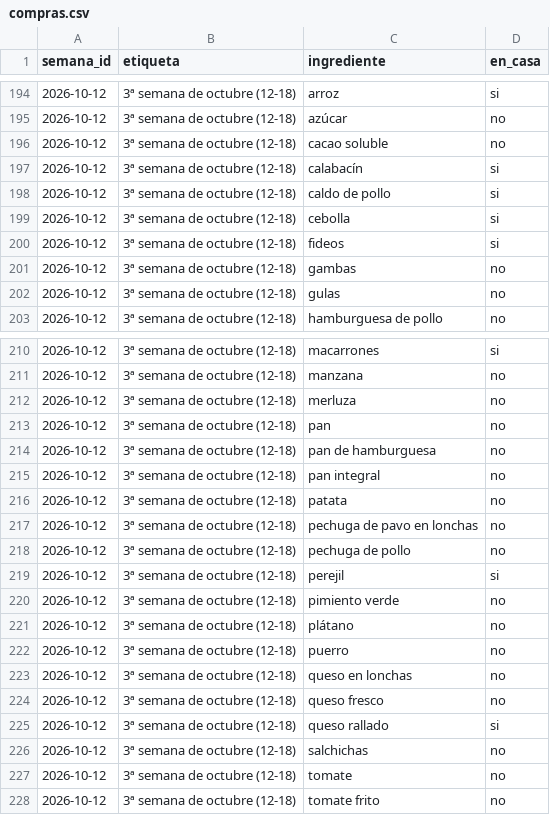
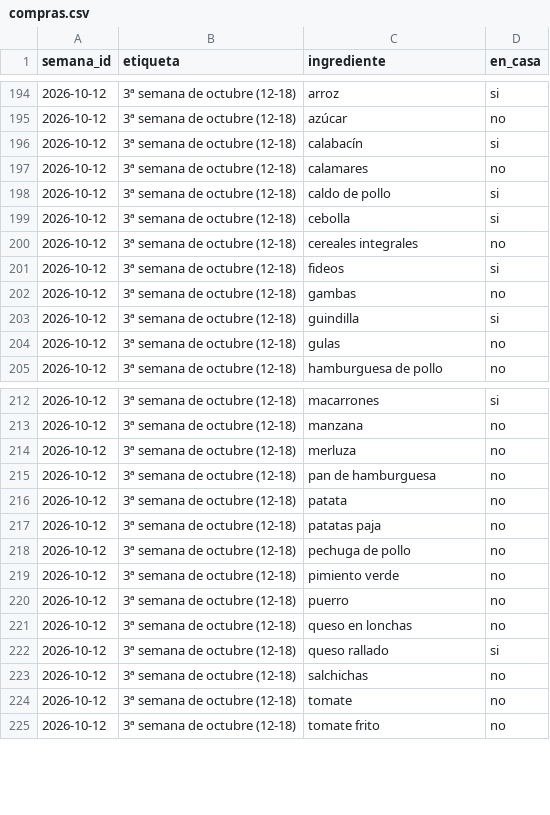
Before and after one commit to diegocalvogit/planificador-comida, a CSV file: datos/compras.csv, drawn as a sheet; only a part is shown, gaps mark what is left out.

Commit message:
Menu Semanal: actualizar datos/compras.csv

```diff
--- a/datos/compras.csv
+++ b/datos/compras.csv
@@ -195,8 +195,10 @@ semana_id;etiqueta;ingrediente;en_casa
 2026-10-12;3ª semana de octubre (12-18);azúcar;no
-2026-10-12;3ª semana de octubre (12-18);cacao soluble;no
 2026-10-12;3ª semana de octubre (12-18);calabacín;si
+2026-10-12;3ª semana de octubre (12-18);calamares;no
 2026-10-12;3ª semana de octubre (12-18);caldo de pollo;si
 2026-10-12;3ª semana de octubre (12-18);cebolla;si
+2026-10-12;3ª semana de octubre (12-18);cereales integrales;no
 2026-10-12;3ª semana de octubre (12-18);fideos;si
 2026-10-12;3ª semana de octubre (12-18);gambas;no
+2026-10-12;3ª semana de octubre (12-18);guindilla;si
 2026-10-12;3ª semana de octubre (12-18);gulas;no
@@ -212,14 +214,9 @@ semana_id;etiqueta;ingrediente;en_casa
 2026-10-12;3ª semana de octubre (12-18);merluza;no
-2026-10-12;3ª semana de octubre (12-18);pan;no
 2026-10-12;3ª semana de octubre (12-18);pan de hamburguesa;no
-2026-10-12;3ª semana de octubre (12-18);pan integral;no
 2026-10-12;3ª semana de octubre (12-18);patata;no
-2026-10-12;3ª semana de octubre (12-18);pechuga de pavo en lonchas;no
+2026-10-12;3ª semana de octubre (12-18);patatas paja;no
 2026-10-12;3ª semana de octubre (12-18);pechuga de pollo;no
-2026-10-12;3ª semana de octubre (12-18);perejil;si
 2026-10-12;3ª semana de octubre (12-18);pimiento verde;no
-2026-10-12;3ª semana de octubre (12-18);plátano;no
 2026-10-12;3ª semana de octubre (12-18);puerro;no
 2026-10-12;3ª semana de octubre (12-18);queso en lonchas;no
-2026-10-12;3ª semana de octubre (12-18);queso fresco;no
 2026-10-12;3ª semana de octubre (12-18);queso rallado;si
```
